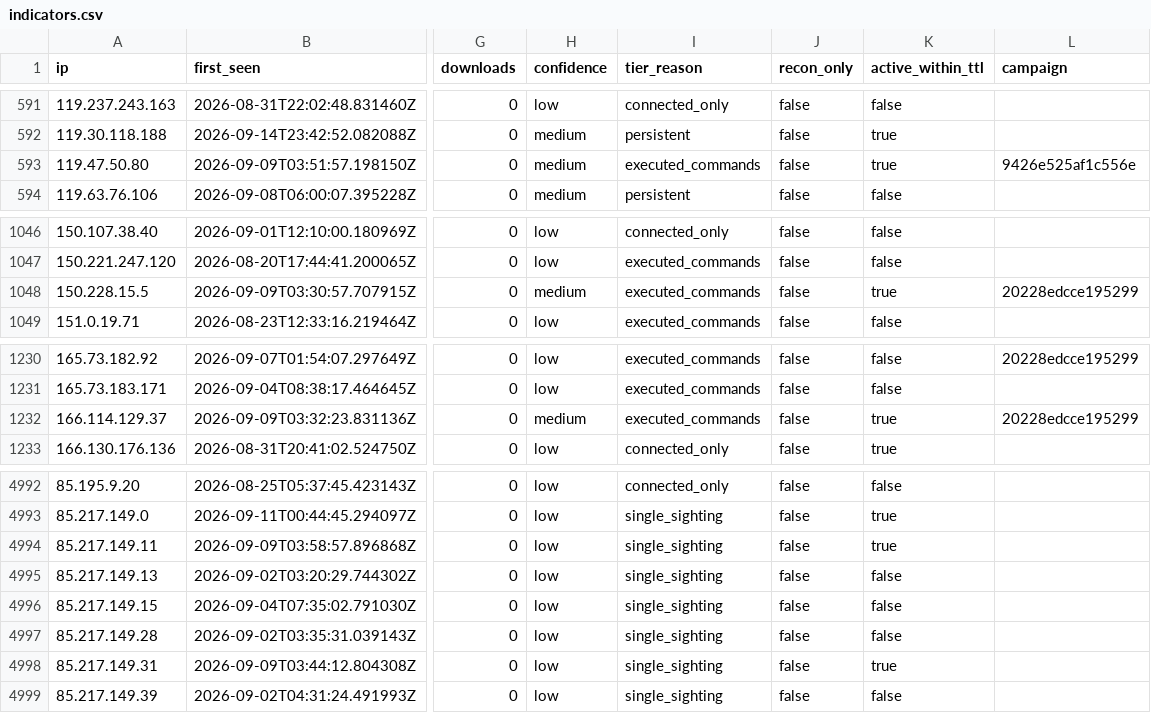
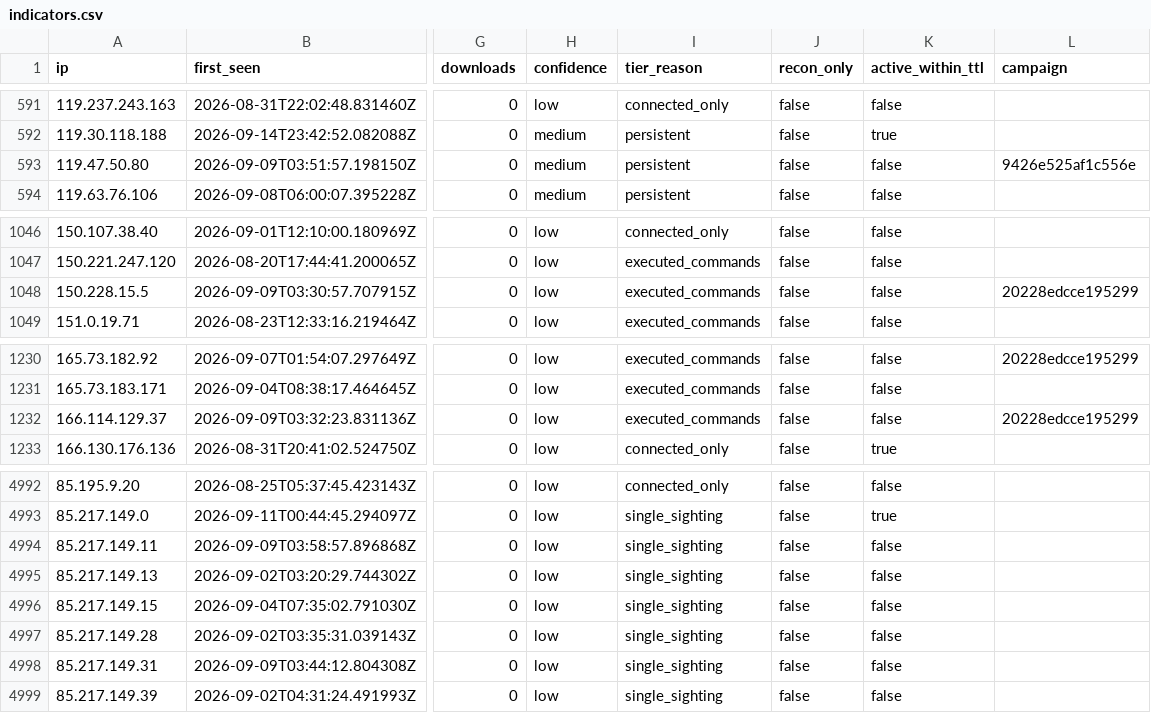
Before and after one commit to Ap6pack/Ap6pack.github.io, a CSV file: dist/honeypot/data/v1/feed/indicators.csv, drawn as a sheet; only a part is shown, gaps mark what is left out; the diff names each change by its address in the sheet, - before the commit and + after, or states it on an @@ line.

```diff
--- a/dist/honeypot/data/v1/feed/indicators.csv
+++ b/dist/honeypot/data/v1/feed/indicators.csv
-I593 (tier_reason): executed_commands
+I593 (tier_reason): persistent
-K593 (active_within_ttl): true
+K593 (active_within_ttl): false
-H1048 (confidence): medium
+H1048 (confidence): low
-K1048 (active_within_ttl): true
+K1048 (active_within_ttl): false
-H1232 (confidence): medium
+H1232 (confidence): low
-K1232 (active_within_ttl): true
+K1232 (active_within_ttl): false
-K4994 (active_within_ttl): true
+K4994 (active_within_ttl): false
-K4998 (active_within_ttl): true
+K4998 (active_within_ttl): false
```
Also changed, not shown: 14 other files.
